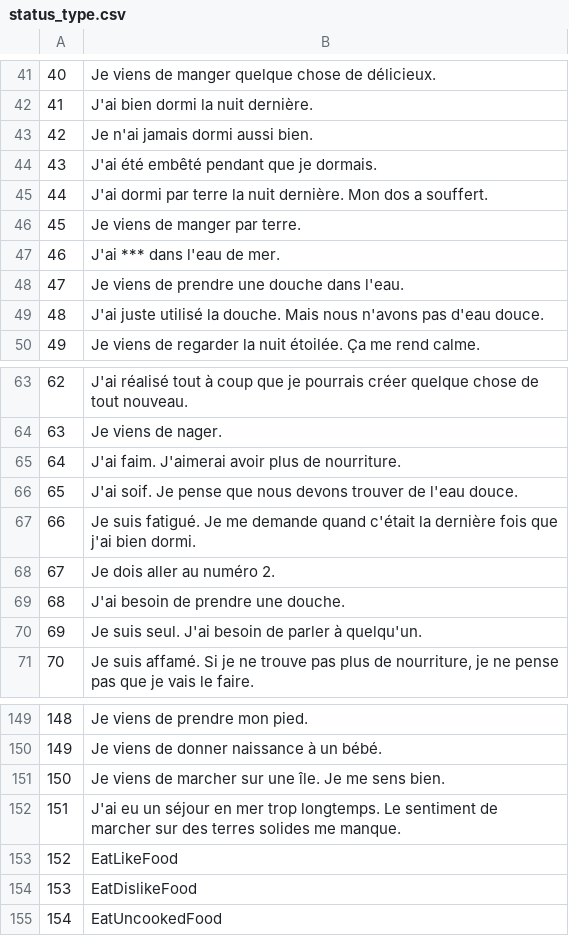
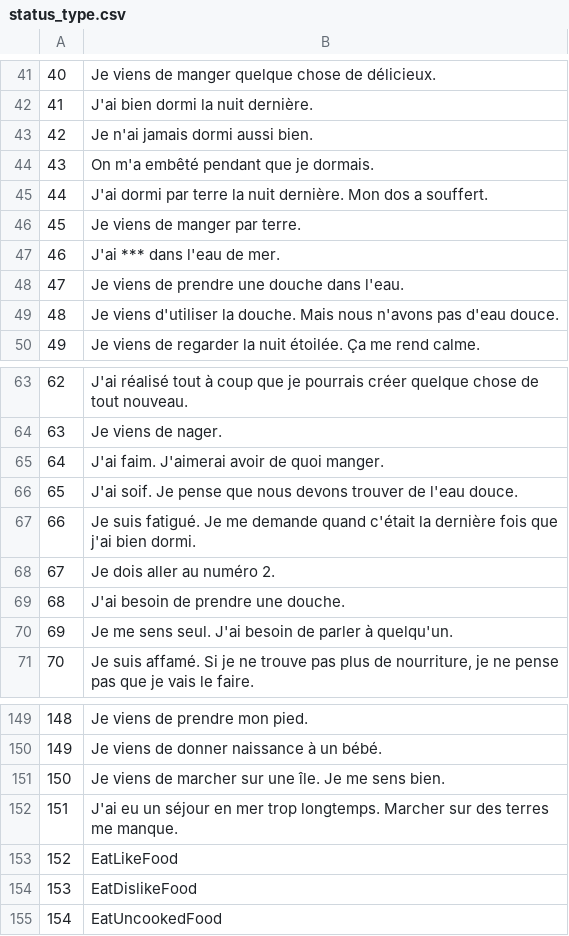
Before and after one commit to justusgamelab2016/LW-translation, a CSV file: language/fr/status_type.csv, drawn as a sheet; only a part is shown, gaps mark what is left out; the diff covers the shown part only.

```diff
--- a/language/fr/status_type.csv
+++ b/language/fr/status_type.csv
@@ -43,3 +43,3 @@
 42,Je n'ai jamais dormi aussi bien.
-43,J'ai été embêté pendant que je dormais.
+43,On m'a embêté pendant que je dormais.
 44,J'ai dormi par terre la nuit dernière. Mon dos a souffert.
@@ -48,3 +48,3 @@
 47,Je viens de prendre une douche dans l'eau.
-48,J'ai juste utilisé la douche. Mais nous n'avons pas d'eau douce.
+48,Je viens d'utiliser la douche. Mais nous n'avons pas d'eau douce.
 49,Je viens de regarder la nuit étoilée. Ça me rend calme.
@@ -64,3 +64,3 @@
 63,Je viens de nager.
-64,J'ai faim. J'aimerai avoir plus de nourriture.
+64,J'ai faim. J'aimerai avoir de quoi manger.
 65,J'ai soif. Je pense que nous devons trouver de l'eau douce.
@@ -69,3 +69,3 @@
 68,J'ai besoin de prendre une douche.
-69,Je suis seul. J'ai besoin de parler à quelqu'un.
+69,Je me sens seul. J'ai besoin de parler à quelqu'un.
 70,"Je suis affamé. Si je ne trouve pas plus de nourriture, je ne pense pas que je vais le faire."
@@ -151,3 +151,3 @@
 150,Je viens de marcher sur une île. Je me sens bien.
-151,J'ai eu un séjour en mer trop longtemps. Le sentiment de marcher sur des terres solides me manque.
+151,J'ai eu un séjour en mer trop longtemps. Marcher sur des terres me manque.
 152,EatLikeFood
```
Also changed, not shown: 25 edited cells elsewhere in this file.
